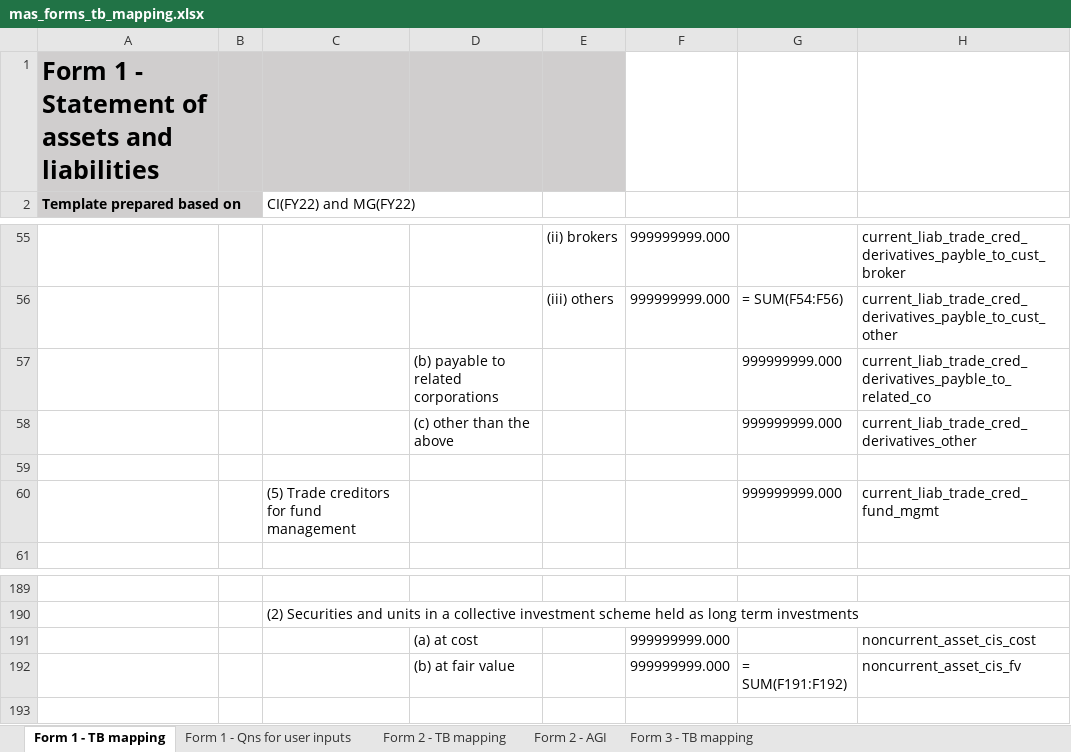
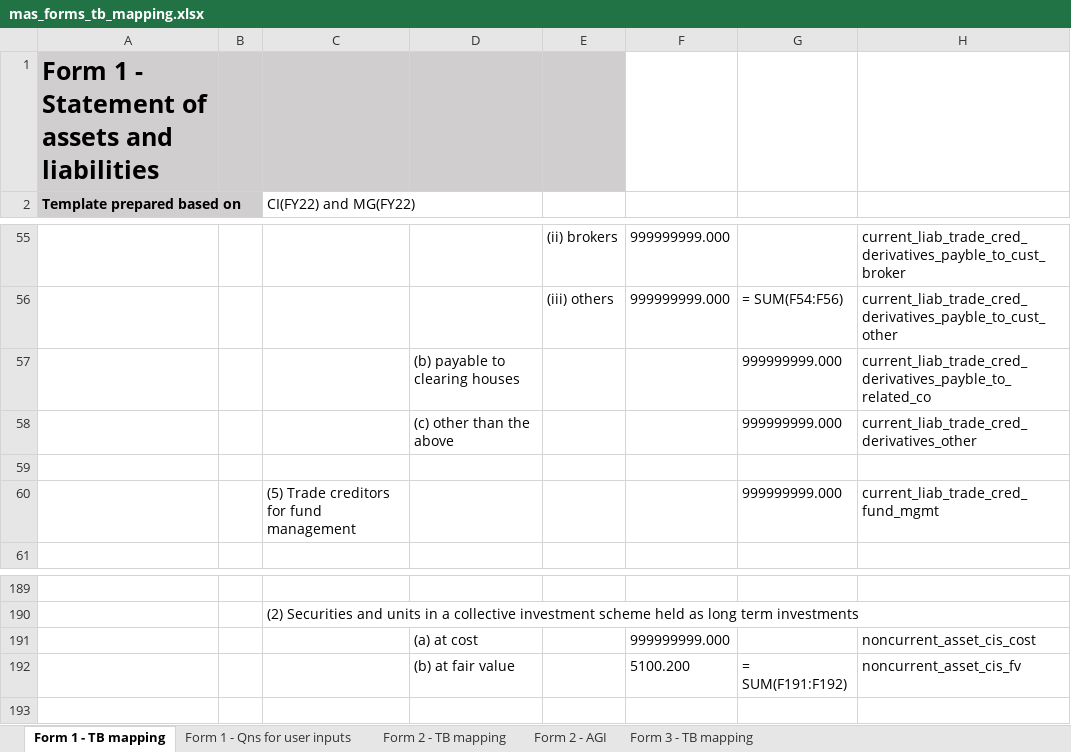
Before and after one commit to Nosdna/luna_andson, an Excel workbook: parameters/mas_forms_tb_mapping.xlsx, sheet Form 1 - TB mapping, drawn as a sheet; only a part is shown, gaps mark what is left out; values as stored, in another font and other column widths than the file's, no borders; the diff names each change by its address in the sheet, - before the commit and + after, or states it on an @@ line.

```diff
--- a/parameters/mas_forms_tb_mapping.xlsx (sheet Form 1 - TB mapping)
+++ b/parameters/mas_forms_tb_mapping.xlsx (sheet Form 1 - TB mapping)
-D57: (b) payable to related corporations
+D57: (b) payable to clearing houses
-F192: 999999999.000
+F192: 5100.200
```
Also changed, not shown: parameters/investment_template.xlsx, 14 other files.
